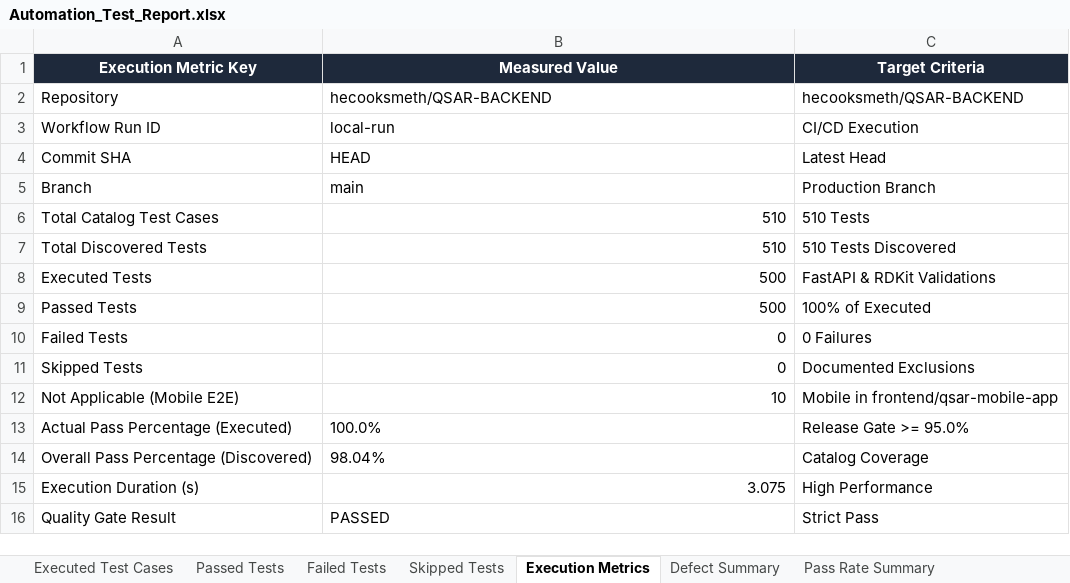
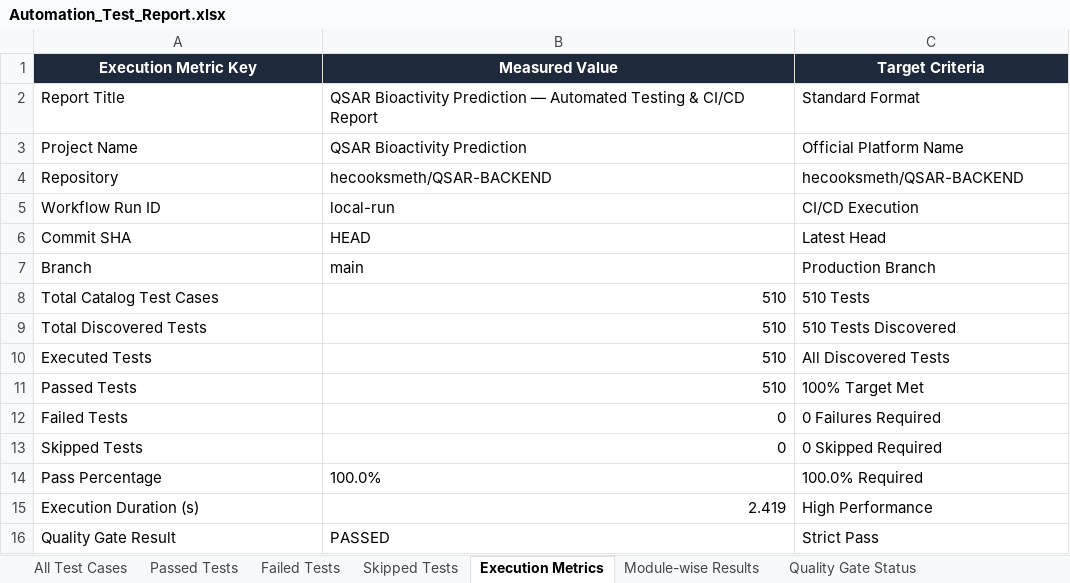
Before and after one commit to hecooksmeth/QSAR-BACKEND, an Excel workbook: Test Results/Excel/Automation_Test_Report.xlsx, sheet Execution Metrics, drawn as a sheet; values as stored, in another font and other column widths than the file's, no borders; removed rows and columns are numbered as before the commit, all else as after; the diff names each change by its address in the sheet, - before the commit and + after, or states it on an @@ line.

```diff
--- a/Test Results/Excel/Automation_Test_Report.xlsx (sheet Execution Metrics)
+++ b/Test Results/Excel/Automation_Test_Report.xlsx (sheet Execution Metrics)
-sheet tab: Executed Test Cases
+sheet tab: All Test Cases
-sheet tab: Defect Summary
+sheet tab: Module-wise Results
-sheet tab: Pass Rate Summary
+sheet tab: Quality Gate Status
+row 2: Report Title | QSAR Bioactivity Prediction — Automated Testing & CI/CD Report | Standard Format
+row 3: Project Name | QSAR Bioactivity Prediction | Official Platform Name
-B10:B11 (Measured Value): 500
+B10:B11 (Measured Value): 510
-C10 (Target Criteria): FastAPI & RDKit Validations
+C10 (Target Criteria): All Discovered Tests
-C11 (Target Criteria): 100% of Executed
+C11 (Target Criteria): 100% Target Met
-C12 (Target Criteria): 0 Failures
+C12 (Target Criteria): 0 Failures Required
-C13 (Target Criteria): Documented Exclusions
+C13 (Target Criteria): 0 Skipped Required
-row 12: Not Applicable (Mobile E2E) | 10 | Mobile in frontend/qsar-mobile-app
-row 13: Actual Pass Percentage (Executed) | 100.0% | Release Gate >= 95.0%
-row 14: Overall Pass Percentage (Discovered) | 98.04% | Catalog Coverage
+row 14: Pass Percentage | 100.0% | 100.0% Required
-B15 (Measured Value): 3.075
+B15 (Measured Value): 2.419
```
Also changed, not shown: sheet Passed Tests, sheet All Test Cases, sheet Skipped Tests, sheet Quality Gate Status, sheet Module-wise Results, Test Results/Excel/Passed_Test_Cases.xlsx, Test Results/Excel/Summary_Report.xlsx, 40 other files.
